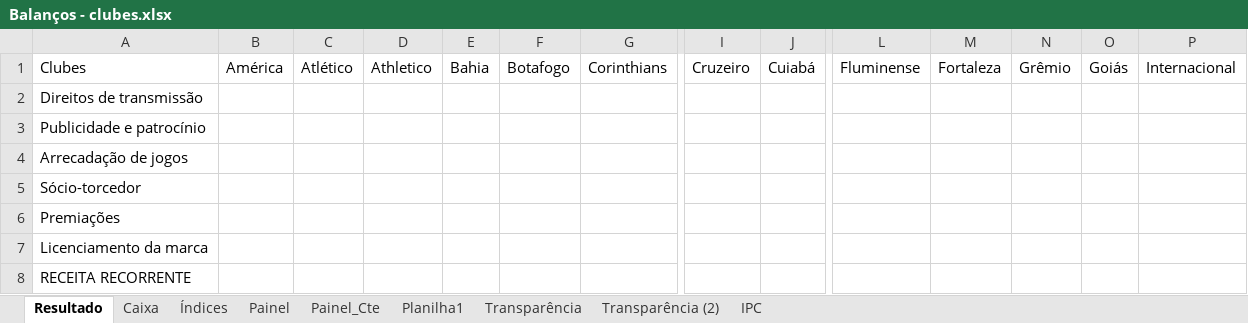
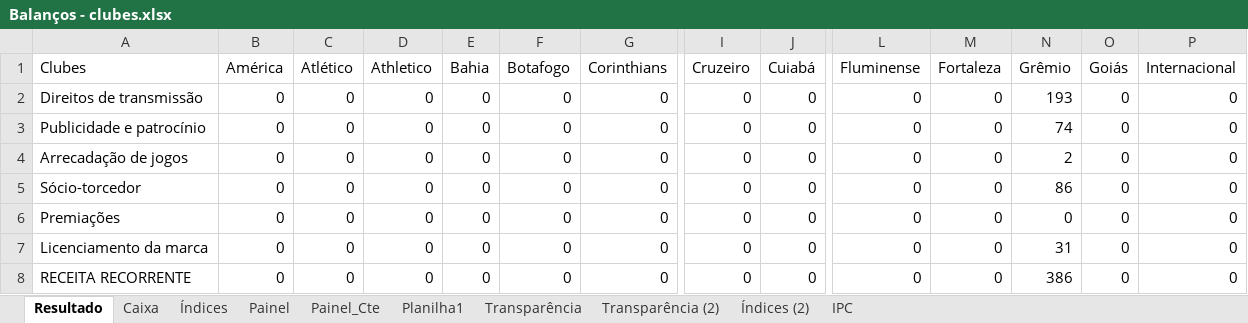
Before and after one commit to Ricardo-1991/Financials, an Excel workbook: Balanços - clubes.xlsx, sheet Resultado, drawn as a sheet; only a part is shown, gaps mark what is left out; values as stored, in another font and other column widths than the file's, no borders; removed rows and columns are numbered as before the commit, all else as after; rows hold the shown columns only; the diff covers the shown part only; the diff names each change by its address in the sheet, - before the commit and + after, or states it on an @@ line.

```diff
--- a/Balanços - clubes.xlsx (sheet Resultado)
+++ b/Balanços - clubes.xlsx (sheet Resultado)
+sheet tab: Índices (2)
-B2:B7 (América): (empty)
+B2:B7 (América): 0
-C2:C7 (Atlético): (empty)
+C2:C7 (Atlético): 0
-D2:D7 (Athletico): (empty)
+D2:D7 (Athletico): 0
-E2:E7 (Bahia): (empty)
+E2:E7 (Bahia): 0
-F2:F7 (Botafogo): (empty)
+F2:F7 (Botafogo): 0
-G2:G7 (Corinthians): (empty)
+G2:G7 (Corinthians): 0
-I2:I7 (Cruzeiro): (empty)
+I2:I7 (Cruzeiro): 0
-J2:J7 (Cuiabá): (empty)
+J2:J7 (Cuiabá): 0
-L2:L7 (Fluminense): (empty)
+L2:L7 (Fluminense): 0
-M2:M7 (Fortaleza): (empty)
+M2:M7 (Fortaleza): 0
-N2 (Grêmio): (empty)
+N2 (Grêmio): 193
-O2:O7 (Goiás): (empty)
+O2:O7 (Goiás): 0
-P2:P7 (Internacional): (empty)
+P2:P7 (Internacional): 0
-N3 (Grêmio): (empty)
+N3 (Grêmio): 74
-N4 (Grêmio): (empty)
+N4 (Grêmio): 2
-N5 (Grêmio): (empty)
+N5 (Grêmio): 86
-N6 (Grêmio): (empty)
+N6 (Grêmio): 0
-N7 (Grêmio): (empty)
+N7 (Grêmio): 31
-row 8: RECEITA RECORRENTE
+row 8: RECEITA RECORRENTE | 0 | 0 | 0 | 0 | 0 | 0 | 0 | 0 | 0 | 0 | 386 | 0 | 0
```
Also changed, not shown: 2 added rows, 1 removed row, 286 edited cells and cell formats elsewhere in this sheet, sheet Painel_Cte, sheet Painel, sheet Índices, sheet Caixa, sheet Planilha1, formulas that keep their value, 5 other files.
